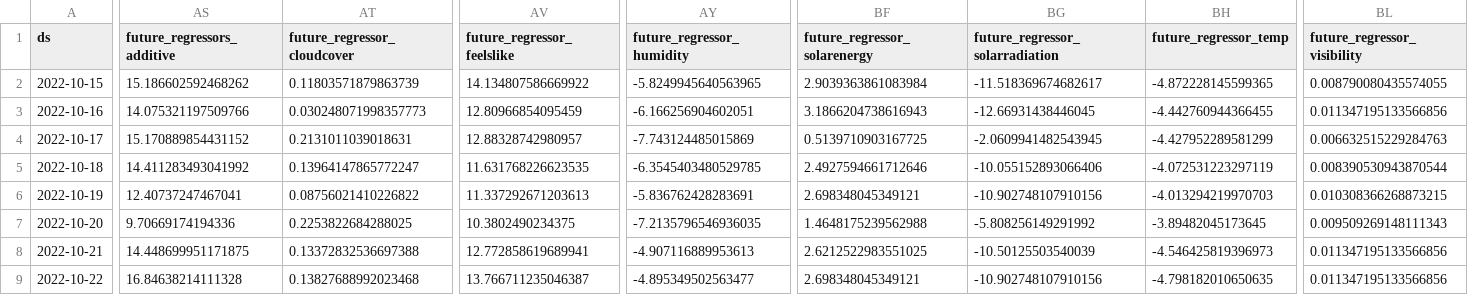
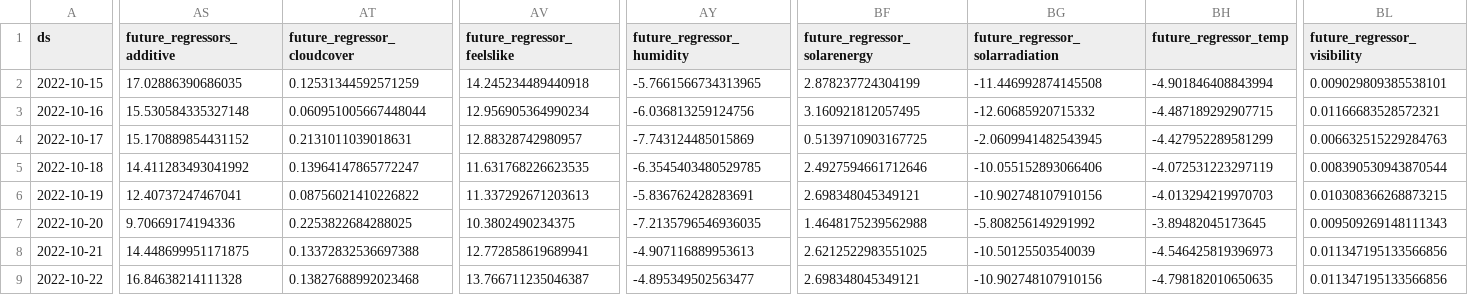
Before and after one commit to drdevinhopkins/hourly-report-neuralprophet, a CSV file: forecasts/daily_visits_with_weather_raw.csv, drawn as a sheet; only a part is shown, gaps mark what is left out; the diff covers the shown part only; the diff names each change by its address in the sheet, - before the commit and + after, or states it on an @@ line.

```diff
--- a/forecasts/daily_visits_with_weather_raw.csv
+++ b/forecasts/daily_visits_with_weather_raw.csv
-AS2 (future_regressors_additive): 15.186602592468262
+AS2 (future_regressors_additive): 17.02886390686035
-AT2 (future_regressor_cloudcover): 0.11803571879863739
+AT2 (future_regressor_cloudcover): 0.12531344592571259
-AV2 (future_regressor_feelslike): 14.134807586669922
+AV2 (future_regressor_feelslike): 14.245234489440918
-AY2 (future_regressor_humidity): -5.8249945640563965
+AY2 (future_regressor_humidity): -5.7661566734313965
-BF2 (future_regressor_solarenergy): 2.9039363861083984
+BF2 (future_regressor_solarenergy): 2.878237724304199
-BG2 (future_regressor_solarradiation): -11.518369674682617
+BG2 (future_regressor_solarradiation): -11.446992874145508
-BH2 (future_regressor_temp): -4.872228145599365
+BH2 (future_regressor_temp): -4.901846408843994
-BL2 (future_regressor_visibility): 0.008790080435574055
+BL2 (future_regressor_visibility): 0.009029809385538101
-AS3 (future_regressors_additive): 14.075321197509766
+AS3 (future_regressors_additive): 15.530584335327148
-AT3 (future_regressor_cloudcover): 0.030248071998357773
+AT3 (future_regressor_cloudcover): 0.060951005667448044
-AV3 (future_regressor_feelslike): 12.80966854095459
+AV3 (future_regressor_feelslike): 12.956905364990234
-AY3 (future_regressor_humidity): -6.166256904602051
+AY3 (future_regressor_humidity): -6.036813259124756
-BF3 (future_regressor_solarenergy): 3.1866204738616943
+BF3 (future_regressor_solarenergy): 3.160921812057495
-BG3 (future_regressor_solarradiation): -12.66931438446045
+BG3 (future_regressor_solarradiation): -12.60685920715332
-BH3 (future_regressor_temp): -4.442760944366455
+BH3 (future_regressor_temp): -4.487189292907715
-BL3 (future_regressor_visibility): 0.011347195133566856
+BL3 (future_regressor_visibility): 0.01166683528572321
```
Also changed, not shown: 10 edited cells elsewhere in this file, forecasts/inflow_raw.csv, forecasts/inflow_with_weather_raw.csv, 11 other files.
